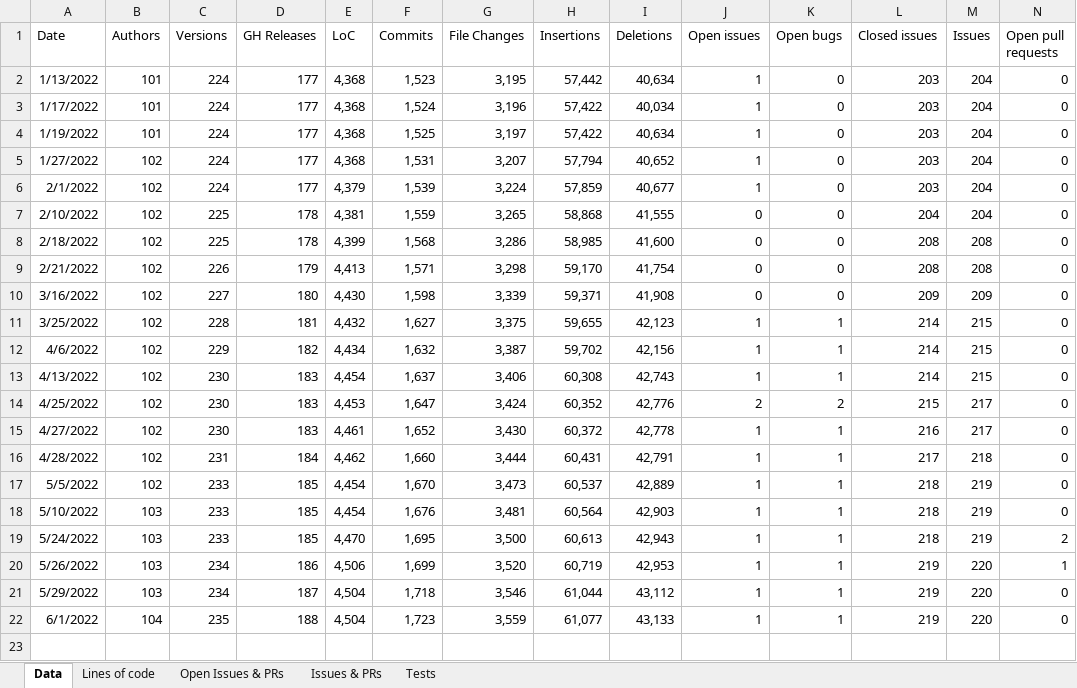
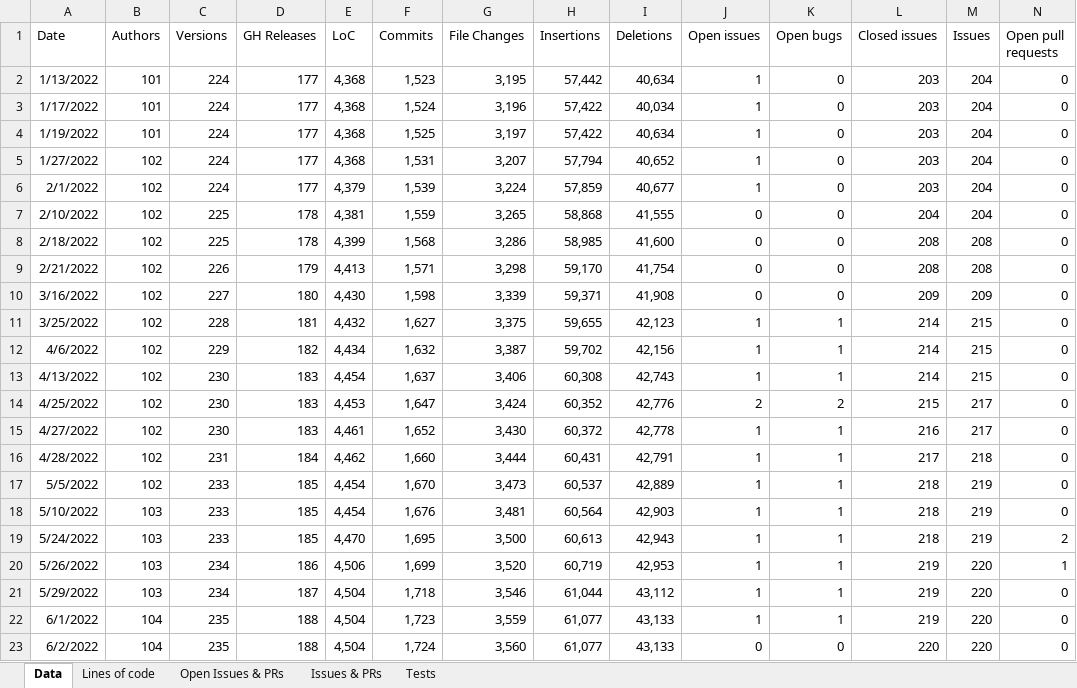
Before and after one commit to matteocorti/check_ssl_cert, an Excel workbook: varia/check_ssl_cert_stats.xlsx, sheet Data, drawn as a sheet; only a part is shown; values as stored, in another font and other column widths than the file's, no borders; table styles not drawn; rows hold the shown columns only; the diff names each change by its address in the sheet, - before the commit and + after, or states it on an @@ line.

Commit message:
Updated the statistics

```diff
--- a/varia/check_ssl_cert_stats.xlsx (sheet Data)
+++ b/varia/check_ssl_cert_stats.xlsx (sheet Data)
+row 23: 6/2/2022 | 104 | 235 | 188 | 4,504 | 1,724 | 3,560 | 61,077 | 43,133 | 0 | 0 | 220 | 220 | 0
```
Also changed, not shown: charts or pictures.
